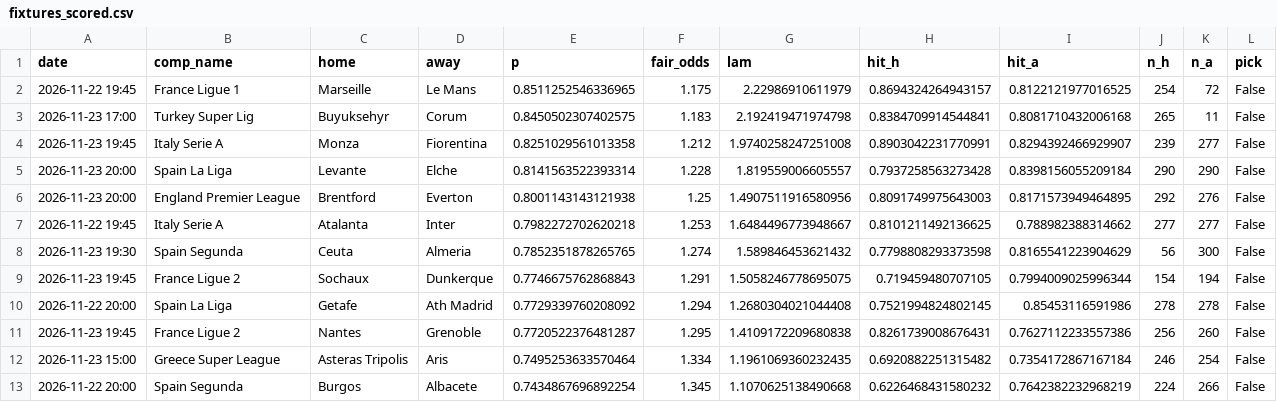
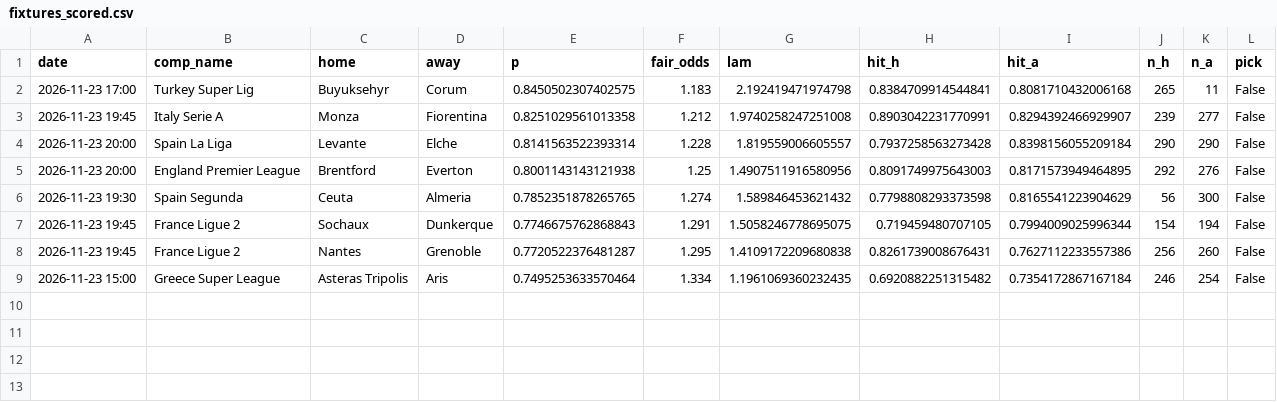
Before and after one commit to maxymaxy1984/footy-2h-goals, a CSV file: docs/fixtures_scored.csv, drawn as a sheet; the diff names each change by its address in the sheet, - before the commit and + after, or states it on an @@ line.

```diff
--- a/docs/fixtures_scored.csv
+++ b/docs/fixtures_scored.csv
-row 2: 2026-11-22 19:45 | France Ligue 1 | Marseille | Le Mans | 0.8511252546336965 | 1.175 | 2.22986910611979 | 0.8694324264943157 | 0.8122121977016525 | 254 | 72 | False
-row 7: 2026-11-22 19:45 | Italy Serie A | Atalanta | Inter | 0.7982272702620218 | 1.253 | 1.6484496773948667 | 0.8101211492136625 | 0.788982388314662 | 277 | 277 | False
-row 10: 2026-11-22 20:00 | Spain La Liga | Getafe | Ath Madrid | 0.7729339760208092 | 1.294 | 1.2680304021044408 | 0.7521994824802145 | 0.85453116591986 | 278 | 278 | False
-row 13: 2026-11-22 20:00 | Spain Segunda | Burgos | Albacete | 0.7434867696892254 | 1.345 | 1.1070625138490668 | 0.6226468431580232 | 0.7642382232968219 | 224 | 266 | False
```
Also changed, not shown: data/picks_log.csv, 1 other file.
